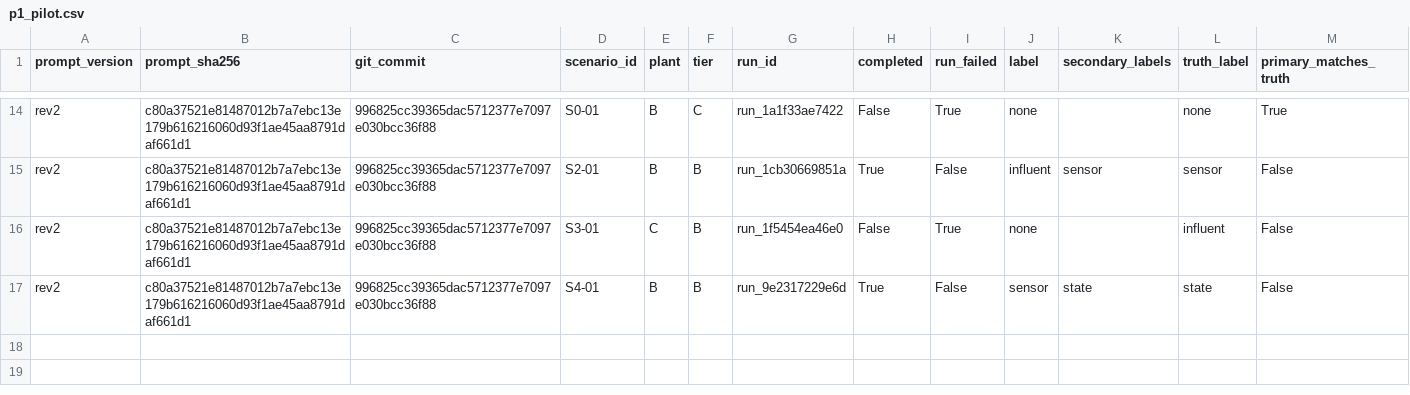
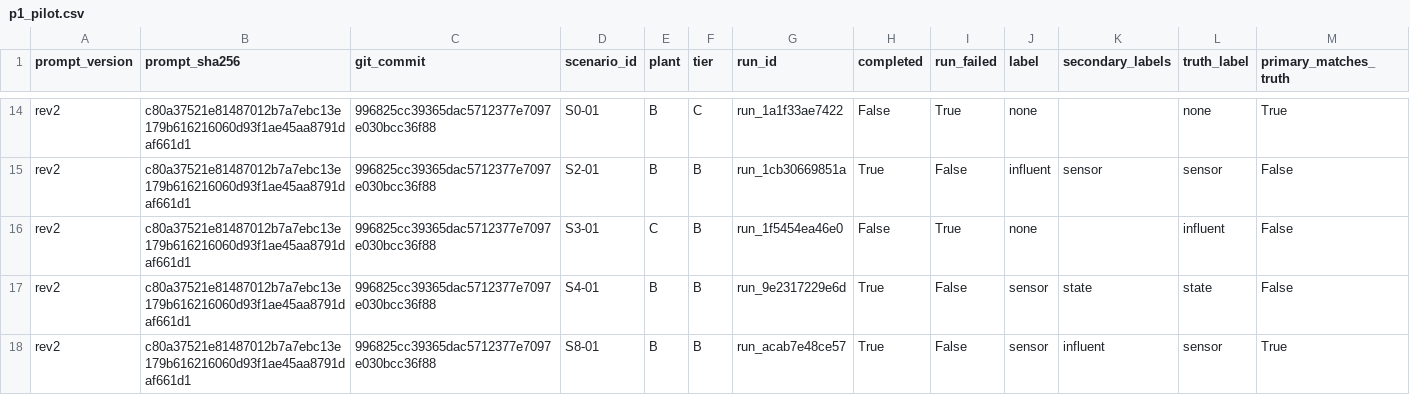
Before and after one commit to sdanquah101/agent-db, a CSV file: reports/p1_pilot.csv, drawn as a sheet; only a part is shown, gaps mark what is left out; rows hold the shown columns only; the diff names each change by its address in the sheet, - before the commit and + after, or states it on an @@ line.

```diff
--- a/reports/p1_pilot.csv
+++ b/reports/p1_pilot.csv
+row 18: rev2 | c80a37521e81487012b7a7ebc13e179b616216060d93f1ae45aa8791daf661d1 | 996825cc39365dac5712377e7097e030bcc36f88 | S8-01 | B | B | run_acab7e48ce57 | True | False | sensor | influent | sensor | True
```
Also changed, not shown: 1 other file.
